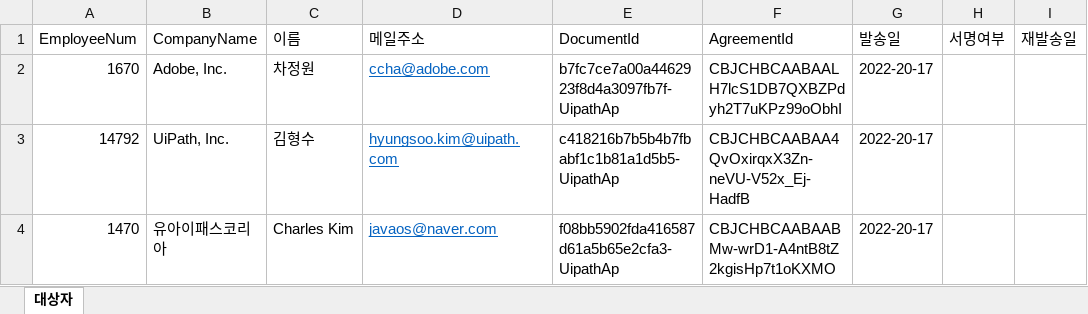
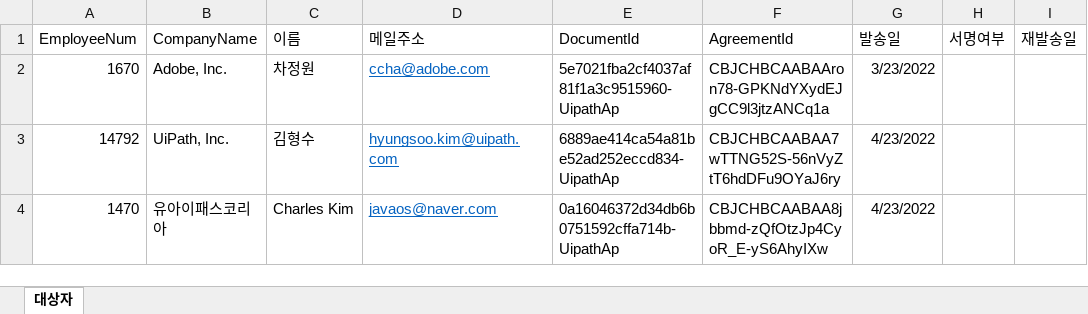
Before and after one commit to javaos74/adobe-marketing-demo, an Excel workbook: Data/보안서약대상자.xlsx, sheet 대상자, drawn as a sheet; values as stored, in another font and other column widths than the file's, no borders; the diff names each change by its address in the sheet, - before the commit and + after, or states it on an @@ line.

Commit message:
3개 기능 (문서 발송, Reminder 보내기, FormData 가져오기) 구현

```diff
--- a/Data/보안서약대상자.xlsx (sheet 대상자)
+++ b/Data/보안서약대상자.xlsx (sheet 대상자)
-E2 (DocumentId): b7fc7ce7a00a4462923f8d4a3097fb7f-UipathAp
+E2 (DocumentId): 5e7021fba2cf4037af81f1a3c9515960-UipathAp
-F2 (AgreementId): CBJCHBCAABAALH7lcS1DB7QXBZPdyh2T7uKPz99oObhI
+F2 (AgreementId): CBJCHBCAABAAron78-GPKNdYXydEJgCC9l3jtzANCq1a
-G2 (발송일): 2022-20-17
+G2 (발송일): 3/23/2022
-E3 (DocumentId): c418216b7b5b4b7fbabf1c1b81a1d5b5-UipathAp
+E3 (DocumentId): 6889ae414ca54a81be52ad252eccd834-UipathAp
-F3 (AgreementId): CBJCHBCAABAA4QvOxirqxX3Zn-neVU-V52x_Ej-HadfB
+F3 (AgreementId): CBJCHBCAABAA7wTTNG52S-56nVyZtT6hdDFu9OYaJ6ry
-G3:G4 (발송일): 2022-20-17
+G3:G4 (발송일): 4/23/2022
-E4 (DocumentId): f08bb5902fda416587d61a5b65e2cfa3-UipathAp
+E4 (DocumentId): 0a16046372d34db6b0751592cffa714b-UipathAp
-F4 (AgreementId): CBJCHBCAABAABMw-wrD1-A4ntB8tZ2kgisHp7t1oKXMO
+F4 (AgreementId): CBJCHBCAABAA8jbbmd-zQfOtzJp4CyoR_E-yS6AhyIXw
```
Also changed, not shown: 8 other files.
